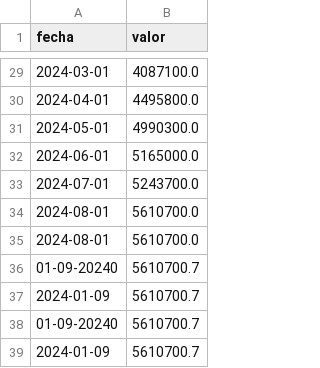
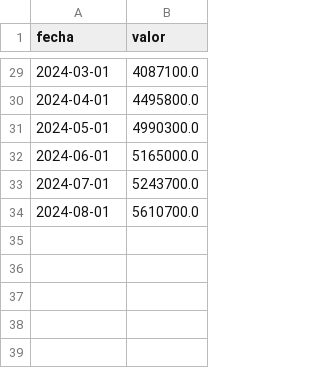
Before and after one commit to josedleonett/PricePredictor, a CSV file: temp/precio_articulo.csv, drawn as a sheet; only a part is shown, gaps mark what is left out.

Commit message:
Agregado la correccion automatica de fechas

```diff
--- a/temp/precio_articulo.csv
+++ b/temp/precio_articulo.csv
@@ -34,6 +34 @@ fecha;valor
 2024-08-01;5610700.0
-2024-08-01;5610700.0
-01-09-20240;5610700.7
-2024-01-09;5610700.7
-01-09-20240;5610700.7
-2024-01-09;5610700.7
```
